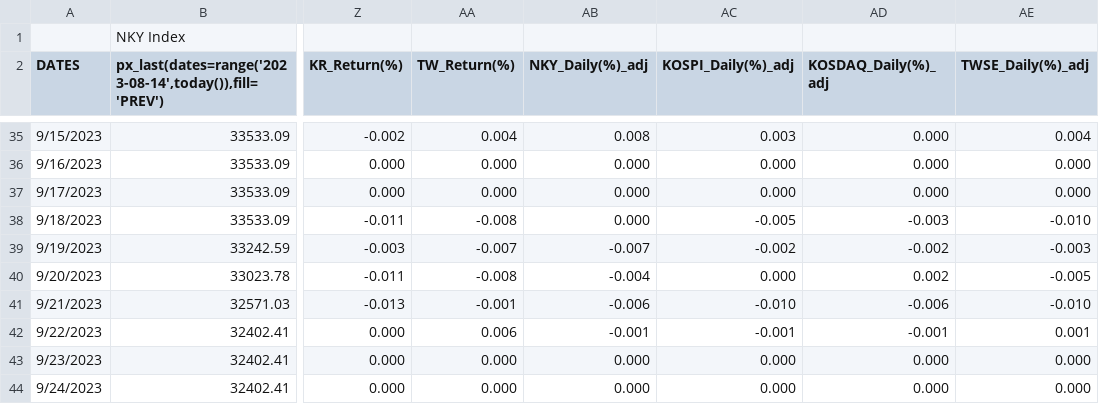
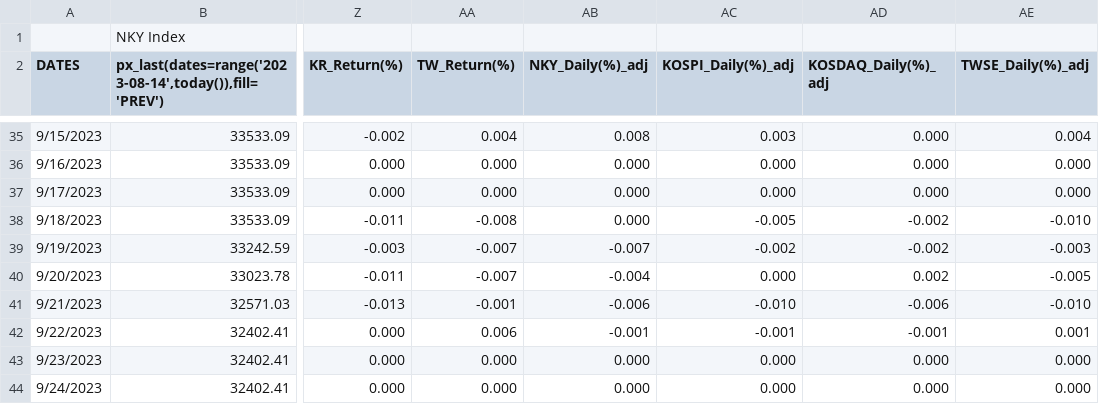
Before and after one commit to jjmerits/Dashboard, a CSV file: com.csv, drawn as a sheet; only a part is shown, gaps mark what is left out; the diff covers the shown part only; the diff names each change by its address in the sheet, - before the commit and + after, or states it on an @@ line.

```diff
--- a/com.csv
+++ b/com.csv
-AD38 (KOSDAQ_Daily(%)_adj): -0.003
+AD38 (KOSDAQ_Daily(%)_adj): -0.002
-AA40 (TW_Return(%)): -0.008
+AA40 (TW_Return(%)): -0.007
```
Also changed, not shown: 2 added rows, 2 removed rows and 12 edited cells elsewhere in this file, dash.csv.
